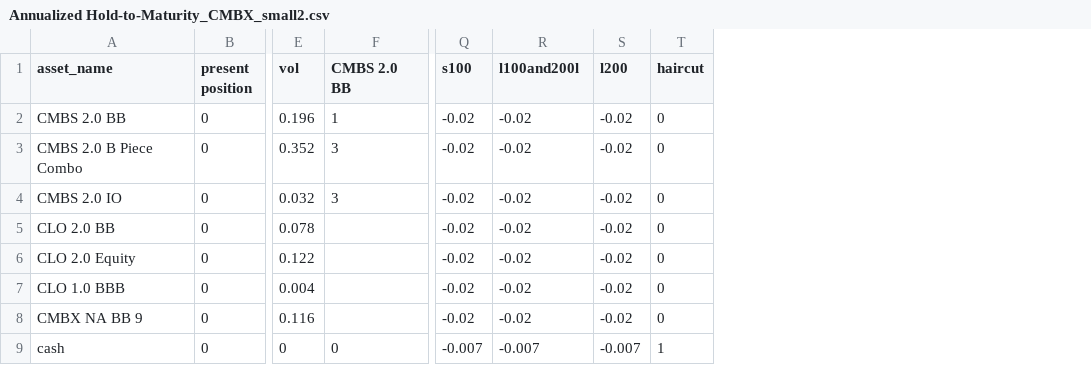
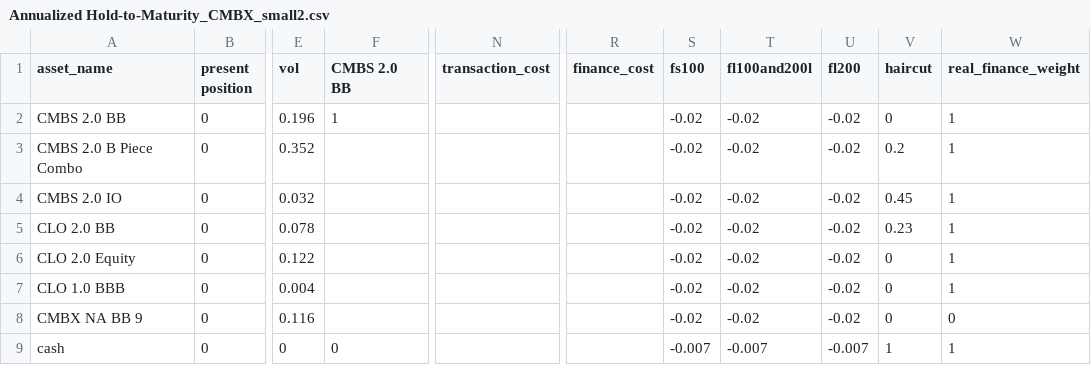
Before and after one commit to icounter/Algo-trading, a CSV file: Annualized Hold-to-Maturity_CMBX_small2.csv, drawn as a sheet; only a part is shown, gaps mark what is left out; addresses are those after the commit; the diff names each change by its address in the sheet, - before the commit and + after, or states it on an @@ line.

```diff
--- a/Annualized Hold-to-Maturity_CMBX_small2.csv
+++ b/Annualized Hold-to-Maturity_CMBX_small2.csv
+column N (transaction_cost), empty
+column R (finance_cost), empty
+column W (real_finance_weight), rows 2-9: 1 | 1 | 1 | 1 | 1 | 1 | 0 | 1
-S1: s100
+S1: fs100
-T1: l100and200l
+T1: fl100and200l
-U1: l200
+U1: fl200
-F3:F4 (CMBS 2.0 BB): 3
+F3:F4 (CMBS 2.0 BB): (empty)
-V3 (haircut): 0
+V3 (haircut): 0.2
-V4 (haircut): 0
+V4 (haircut): 0.45
-V5 (haircut): 0
+V5 (haircut): 0.23
```
Also changed, not shown: 3 other files.
